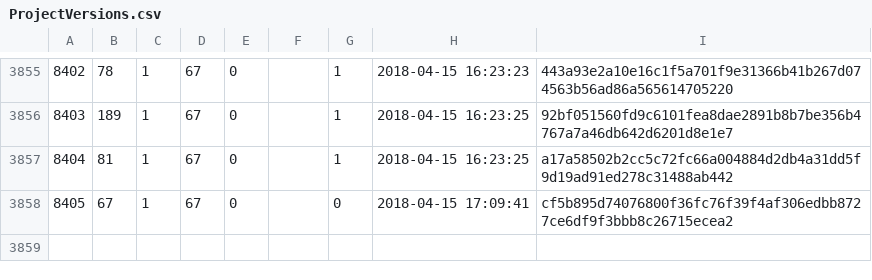
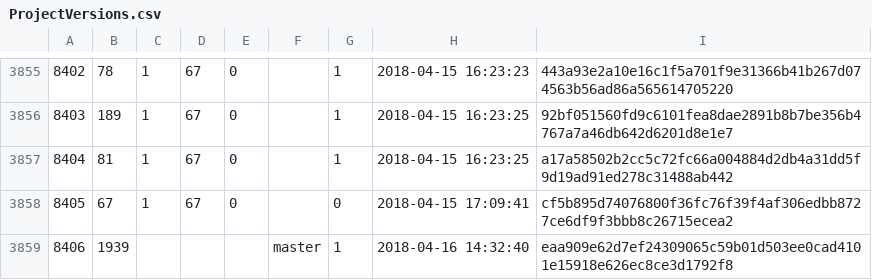
Before and after one commit to cppan/database, a CSV file: ProjectVersions.csv, drawn as a sheet; only a part is shown, gaps mark what is left out.

```diff
--- a/ProjectVersions.csv
+++ b/ProjectVersions.csv
@@ -3858 +3858,2 @@
 8405;67;1;67;0;;0;2018-04-15 17:09:41;cf5b895d74076800f36fc76f39f4af306edbb8727ce6df9f3bbb8c26715ecea2
+8406;1939;;;;master;1;2018-04-16 14:32:40;eaa909e62d7ef24309065c59b01d503ee0cad4101e15918e626ec8ce3d1792f8
```
Also changed, not shown: Projects.csv, 1 other file.
